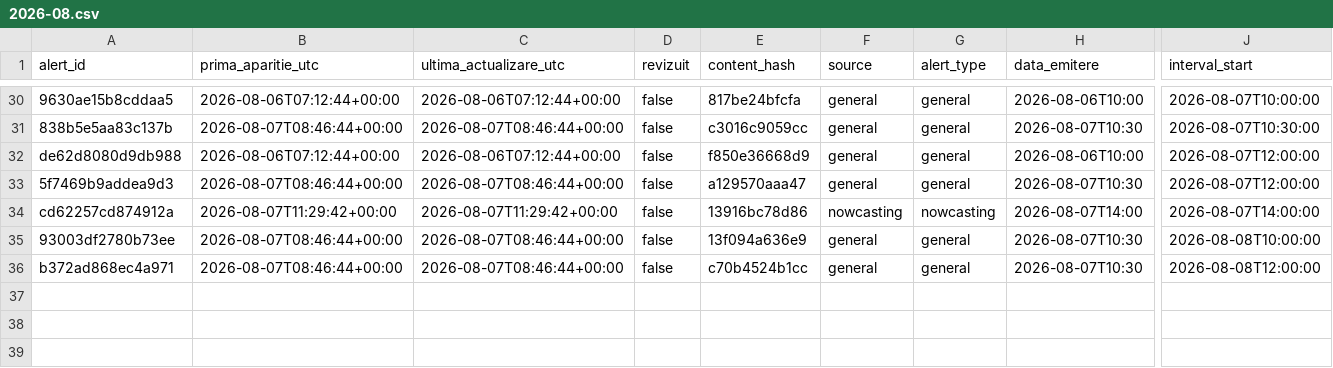
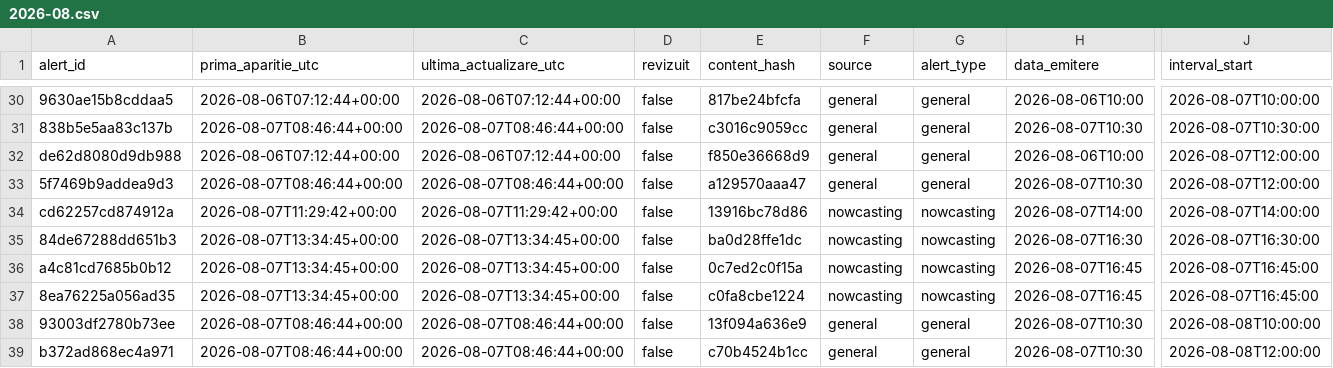
Before and after one commit to mariusbudileanu/date-meteo, a CSV file: public/istoric/2026/2026-08.csv, drawn as a sheet; only a part is shown, gaps mark what is left out; rows hold the shown columns only; the diff names each change by its address in the sheet, - before the commit and + after, or states it on an @@ line.

```diff
--- a/public/istoric/2026/2026-08.csv
+++ b/public/istoric/2026/2026-08.csv
+row 35: 84de67288dd651b3 | 2026-08-07T13:34:45+00:00 | 2026-08-07T13:34:45+00:00 | false | ba0d28ffe1dc | nowcasting | nowcasting | 2026-08-07T16:30 | 2026-08-07T16:30:00
+row 36: a4c81cd7685b0b12 | 2026-08-07T13:34:45+00:00 | 2026-08-07T13:34:45+00:00 | false | 0c7ed2c0f15a | nowcasting | nowcasting | 2026-08-07T16:45 | 2026-08-07T16:45:00
+row 37: 8ea76225a056ad35 | 2026-08-07T13:34:45+00:00 | 2026-08-07T13:34:45+00:00 | false | c0fa8cbe1224 | nowcasting | nowcasting | 2026-08-07T16:45 | 2026-08-07T16:45:00
```
Also changed, not shown: public/istoric/nowcasting/2026-08.csv, 15 other files.
